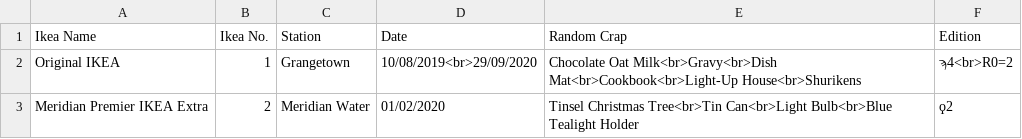
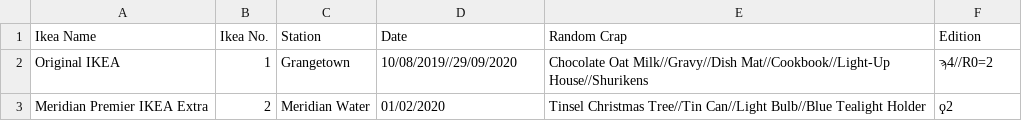
Before and after one commit to NuttyTrains/NuttyTrains.github.io, a CSV file: data/ikea.csv, drawn as a sheet.

```diff
--- a/data/ikea.csv
+++ b/data/ikea.csv
@@ -1,3 +1,3 @@
 Ikea Name,Ikea No.,Station,Date,Random Crap,Edition
-Original IKEA,1,Grangetown,10/08/2019<br>29/09/2020,Chocolate Oat Milk<br>Gravy<br>Dish Mat<br>Cookbook<br>Light-Up House<br>Shurikens,ϡ4<br>R0=2
-Meridian Premier IKEA Extra,2,Meridian Water,01/02/2020,Tinsel Christmas Tree<br>Tin Can<br>Light Bulb<br>Blue Tealight Holder,ϙ2
+Original IKEA,1,Grangetown,10/08/2019//29/09/2020,Chocolate Oat Milk//Gravy//Dish Mat//Cookbook//Light-Up House//Shurikens,ϡ4//R0=2
+Meridian Premier IKEA Extra,2,Meridian Water,01/02/2020,Tinsel Christmas Tree//Tin Can//Light Bulb//Blue Tealight Holder,ϙ2
```
Also changed, not shown: data/tube.csv, 6 other files.
